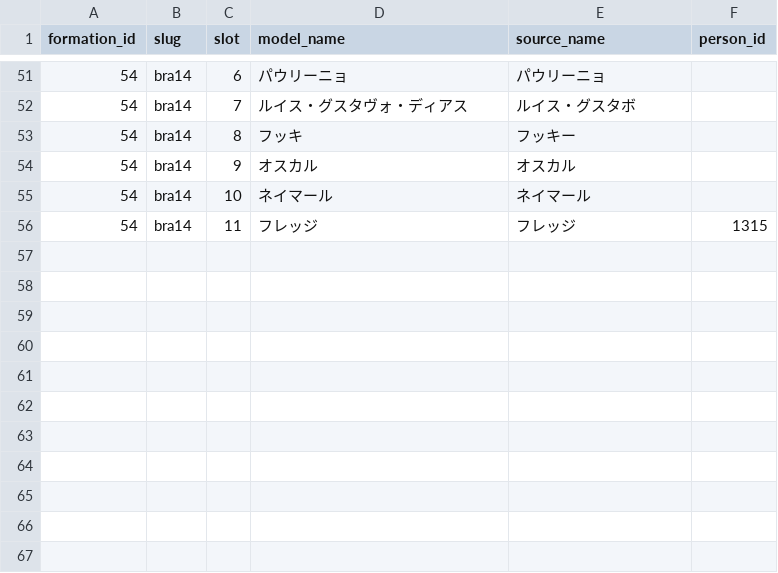
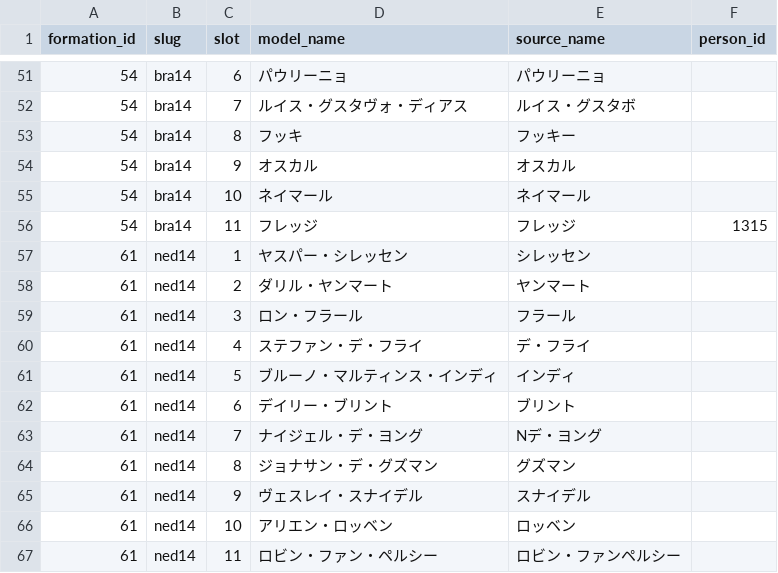
Before and after one commit to gigagigohub/websoccer-player-search, a CSV file: data/formation_model_slot_overrides.csv, drawn as a sheet; only a part is shown, gaps mark what is left out; the diff names each change by its address in the sheet, - before the commit and + after, or states it on an @@ line.

Commit message:
Add Netherlands 2014 model slot overrides

```diff
--- a/data/formation_model_slot_overrides.csv
+++ b/data/formation_model_slot_overrides.csv
+row 57: 61 | ned14 | 1 | ヤスパー・シレッセン | シレッセン
+row 58: 61 | ned14 | 2 | ダリル・ヤンマート | ヤンマート
+row 59: 61 | ned14 | 3 | ロン・フラール | フラール
+row 60: 61 | ned14 | 4 | ステファン・デ・フライ | デ・フライ
+row 61: 61 | ned14 | 5 | ブルーノ・マルティンス・インディ | インディ
+row 62: 61 | ned14 | 6 | デイリー・ブリント | ブリント
+row 63: 61 | ned14 | 7 | ナイジェル・デ・ヨング | Nデ・ヨング
+row 64: 61 | ned14 | 8 | ジョナサン・デ・グズマン | グズマン
+row 65: 61 | ned14 | 9 | ヴェスレイ・スナイデル | スナイデル
+row 66: 61 | ned14 | 10 | アリエン・ロッベン | ロッベン
+row 67: 61 | ned14 | 11 | ロビン・ファン・ペルシー | ロビン・ファンペルシー
```
Also changed, not shown: 2 other files.
